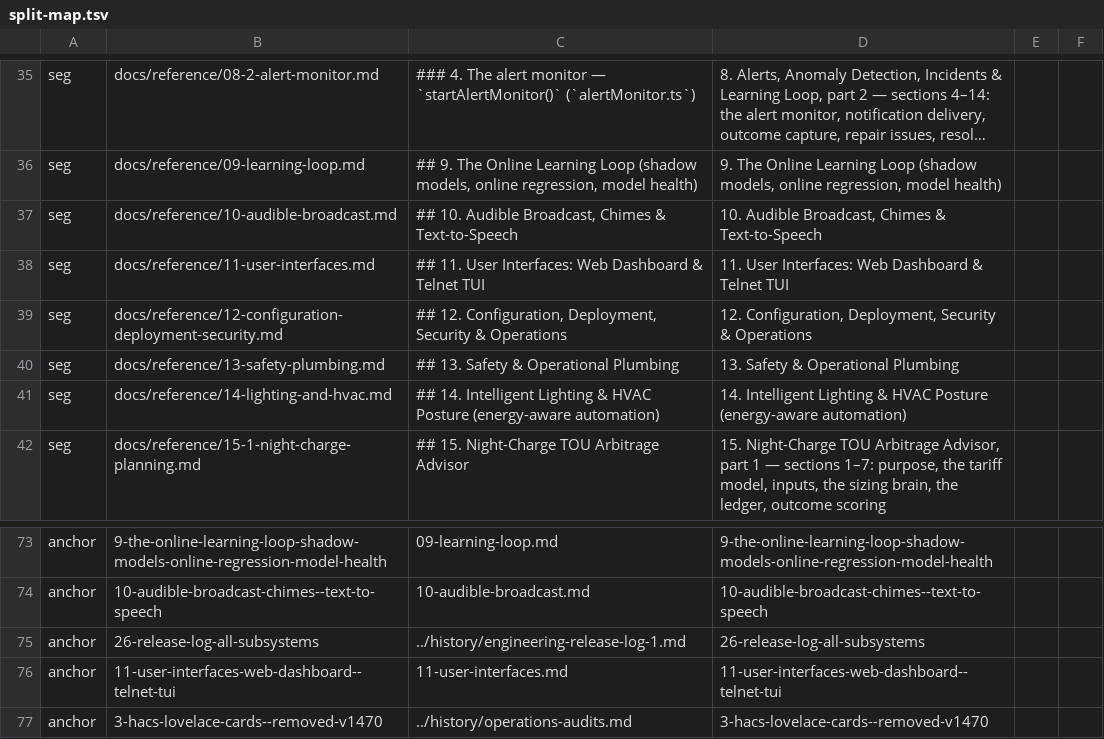
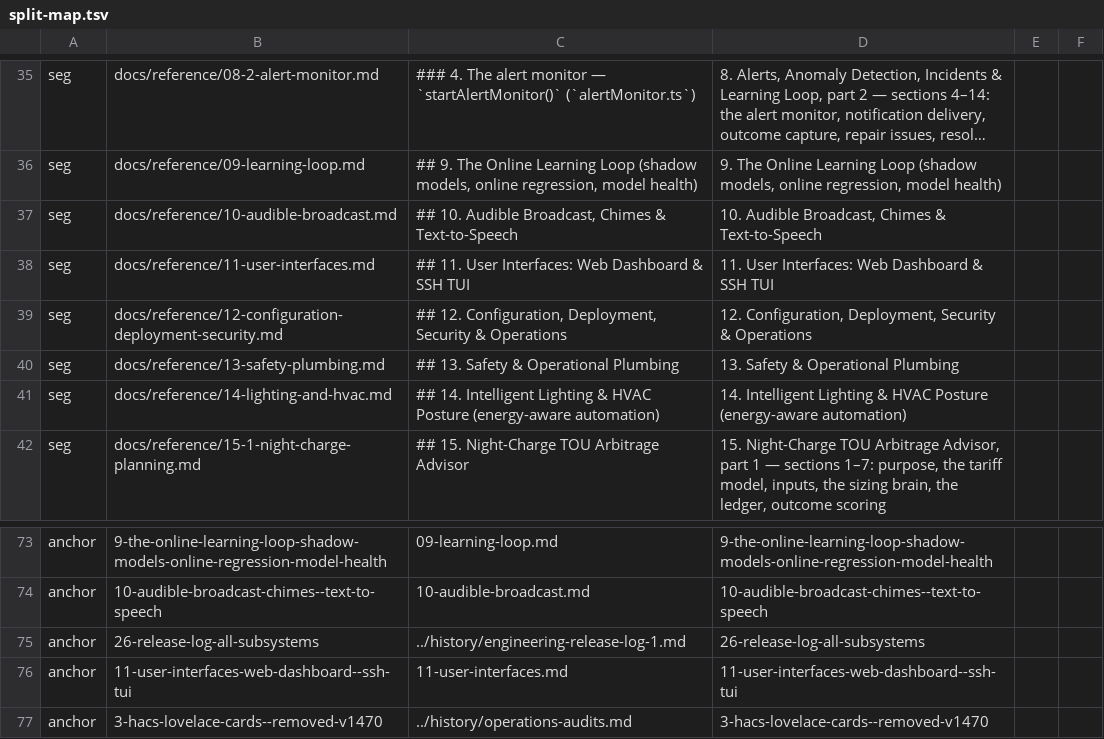
Before and after one commit to tesseractAZ/power, a TSV file: scripts/split-docs/split-map.tsv, drawn as a sheet; only a part is shown, gaps mark what is left out; long unchanged cells end in ….

```diff
--- a/scripts/split-docs/split-map.tsv
+++ b/scripts/split-docs/split-map.tsv
@@ -37,3 +37,3 @@ seg	docs/reference/09-learning-loop.md	"## 9. The Online Learning Loop (shadow m
 seg	docs/reference/10-audible-broadcast.md	"## 10. Audible Broadcast, Chimes & Text-to-Speech"	"10. Audible Broadcast, Chimes & Text-to-Speech"
-seg	docs/reference/11-user-interfaces.md	"## 11. User Interfaces: Web Dashboard & Telnet TUI"	"11. User Interfaces: Web Dashboard & Telnet TUI"
+seg	docs/reference/11-user-interfaces.md	"## 11. User Interfaces: Web Dashboard & SSH TUI"	"11. User Interfaces: Web Dashboard & SSH TUI"
 seg	docs/reference/12-configuration-deployment-security.md	"## 12. Configuration, Deployment, Security & Operations"	"12. Configuration, Deployment, Security & Operations"
@@ -75,3 +75,3 @@ anchor	10-audible-broadcast-chimes--text-to-speech	10-audible-broadcast.md	10-au
 anchor	26-release-log-all-subsystems	../history/engineering-release-log-1.md	26-release-log-all-subsystems
-anchor	11-user-interfaces-web-dashboard--telnet-tui	11-user-interfaces.md	11-user-interfaces-web-dashboard--telnet-tui
+anchor	11-user-interfaces-web-dashboard--ssh-tui	11-user-interfaces.md	11-user-interfaces-web-dashboard--ssh-tui
 anchor	3-hacs-lovelace-cards--removed-v1470	../history/operations-audits.md	3-hacs-lovelace-cards--removed-v1470
```
Also changed, not shown: 48 other files.
